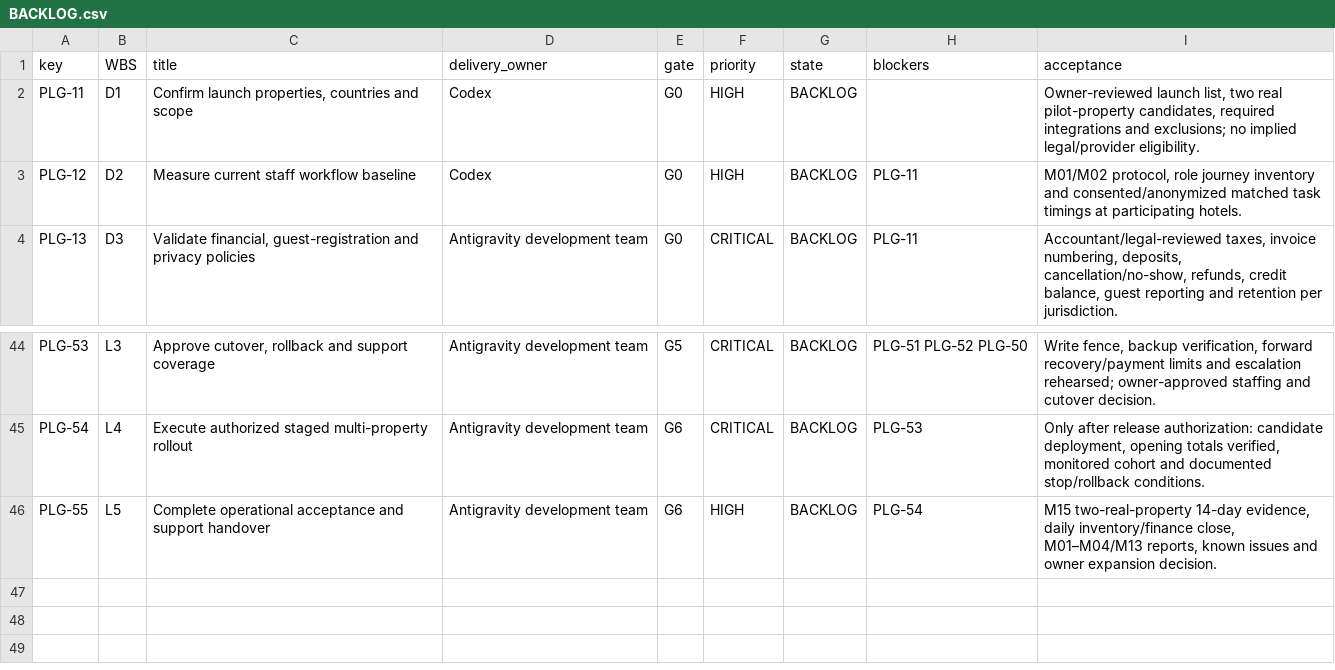
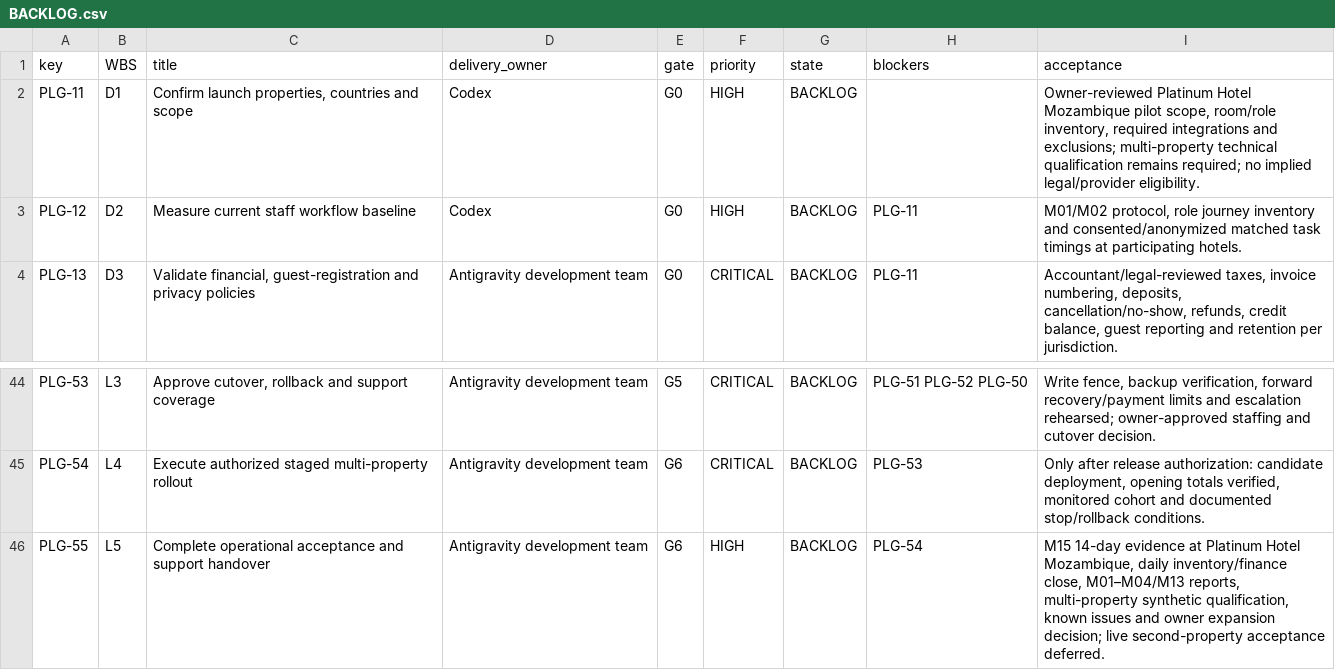
Before and after one commit to mphoMas/Acinonyx, a CSV file: projects/platinum-lodge/planning/BACKLOG.csv, drawn as a sheet; only a part is shown, gaps mark what is left out.

Commit message:
Coordinate nine-epic delivery and reconcile owner-approved pilot scope

```diff
--- a/projects/platinum-lodge/planning/BACKLOG.csv
+++ b/projects/platinum-lodge/planning/BACKLOG.csv
@@ -1,3 +1,3 @@
 key,WBS,title,delivery_owner,gate,priority,state,blockers,acceptance
-PLG-11,D1,"Confirm launch properties, countries and scope",Codex,G0,HIGH,BACKLOG,,"Owner-reviewed launch list, two real pilot-property candidates, required integrations and exclusions; no implied legal/provider eligibility."
+PLG-11,D1,"Confirm launch properties, countries and scope",Codex,G0,HIGH,BACKLOG,,"Owner-reviewed Platinum Hotel Mozambique pilot scope, room/role inventory, required integrations and exclusions; multi-property technical qualification remains required; no implied legal/provider eligibility."
 PLG-12,D2,Measure current staff workflow baseline,Codex,G0,HIGH,BACKLOG,PLG-11,"M01/M02 protocol, role journey inventory and consented/anonymized matched task timings at participating hotels."
@@ -45,2 +45,2 @@ PLG-53,L3,"Approve cutover, rollback and support coverage",Antigravity developme
 PLG-54,L4,Execute authorized staged multi-property rollout,Antigravity development team,G6,CRITICAL,BACKLOG,PLG-53,"Only after release authorization: candidate deployment, opening totals verified, monitored cohort and documented stop/rollback conditions."
-PLG-55,L5,Complete operational acceptance and support handover,Antigravity development team,G6,HIGH,BACKLOG,PLG-54,"M15 two-real-property 14-day evidence, daily inventory/finance close, M01–M04/M13 reports, known issues and owner expansion decision."
+PLG-55,L5,Complete operational acceptance and support handover,Antigravity development team,G6,HIGH,BACKLOG,PLG-54,"M15 14-day evidence at Platinum Hotel Mozambique, daily inventory/finance close, M01–M04/M13 reports, multi-property synthetic qualification, known issues and owner expansion decision; live second-property acceptance deferred."
```
Also changed, not shown: 15 other files.
